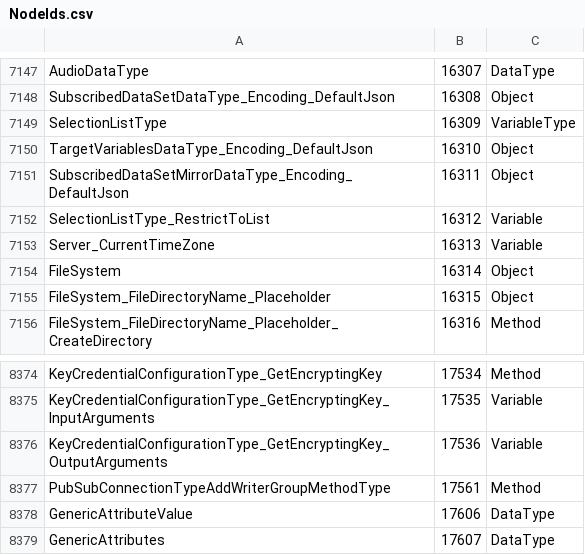
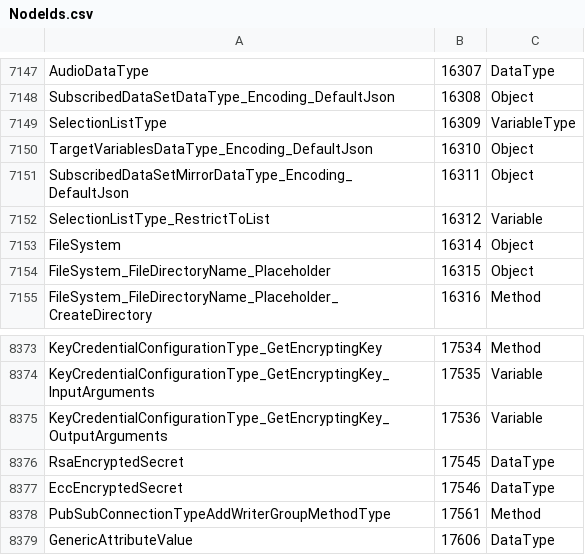
Before and after one commit to OPCFoundation/UA-Nodeset, a CSV file: Schema/NodeIds.csv, drawn as a sheet; only a part is shown, gaps mark what is left out; the shorter side is filled out with more unchanged rows; removed rows and columns are numbered as before the commit, all else as after; the diff names each change by its address in the sheet, - before the commit and + after, or states it on an @@ line.

```diff
--- a/Schema/NodeIds.csv
+++ b/Schema/NodeIds.csv
-row 7153: Server_CurrentTimeZone | 16313 | Variable
+row 8376: RsaEncryptedSecret | 17545 | DataType
+row 8377: EccEncryptedSecret | 17546 | DataType
```
Also changed, not shown: 15 other files.
